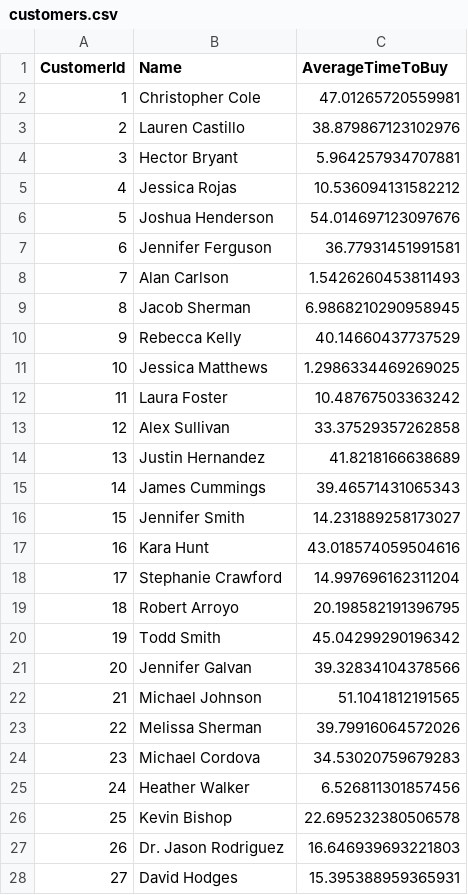
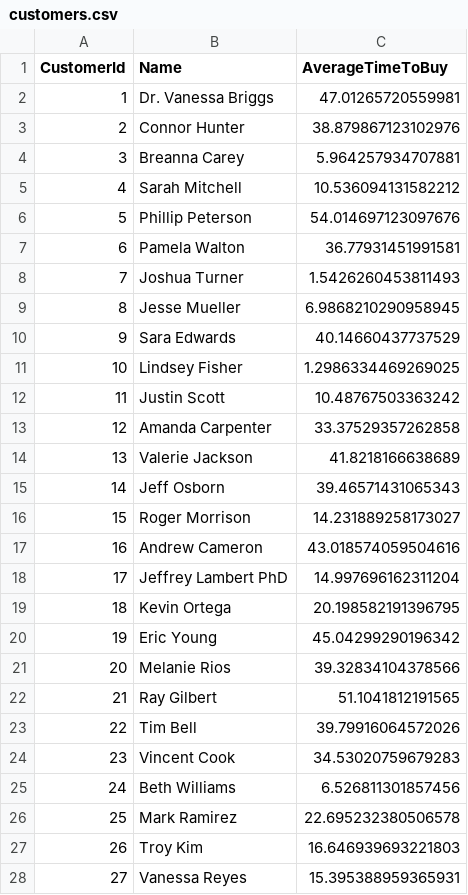
Before and after one commit to MeJaM35/price_optimization_ondc, a CSV file: data/customers.csv, drawn as a sheet; only a part is shown; the diff covers the shown part only.

```diff
--- a/data/customers.csv
+++ b/data/customers.csv
@@ -1,28 +1,28 @@
 CustomerId,Name,AverageTimeToBuy
-1,Christopher Cole,47.01265720559981
-2,Lauren Castillo,38.879867123102976
-3,Hector Bryant,5.964257934707881
-4,Jessica Rojas,10.536094131582212
-5,Joshua Henderson,54.014697123097676
-6,Jennifer Ferguson,36.77931451991581
-7,Alan Carlson,1.5426260453811493
-8,Jacob Sherman,6.9868210290958945
-9,Rebecca Kelly,40.14660437737529
-10,Jessica Matthews,1.2986334469269025
-11,Laura Foster,10.48767503363242
-12,Alex Sullivan,33.37529357262858
-13,Justin Hernandez,41.8218166638689
-14,James Cummings,39.46571431065343
-15,Jennifer Smith,14.231889258173027
-16,Kara Hunt,43.018574059504616
-17,Stephanie Crawford,14.997696162311204
-18,Robert Arroyo,20.198582191396795
-19,Todd Smith,45.04299290196342
-20,Jennifer Galvan,39.32834104378566
-21,Michael Johnson,51.1041812191565
-22,Melissa Sherman,39.79916064572026
-23,Michael Cordova,34.53020759679283
-24,Heather Walker,6.526811301857456
-25,Kevin Bishop,22.695232380506578
-26,Dr. Jason Rodriguez,16.646939693221803
-27,David Hodges,15.395388959365931
+1,Dr. Vanessa Briggs,47.01265720559981
+2,Connor Hunter,38.879867123102976
+3,Breanna Carey,5.964257934707881
+4,Sarah Mitchell,10.536094131582212
+5,Phillip Peterson,54.014697123097676
+6,Pamela Walton,36.77931451991581
+7,Joshua Turner,1.5426260453811493
+8,Jesse Mueller,6.9868210290958945
+9,Sara Edwards,40.14660437737529
+10,Lindsey Fisher,1.2986334469269025
+11,Justin Scott,10.48767503363242
+12,Amanda Carpenter,33.37529357262858
+13,Valerie Jackson,41.8218166638689
+14,Jeff Osborn,39.46571431065343
+15,Roger Morrison,14.231889258173027
+16,Andrew Cameron,43.018574059504616
+17,Jeffrey Lambert PhD,14.997696162311204
+18,Kevin Ortega,20.198582191396795
+19,Eric Young,45.04299290196342
+20,Melanie Rios,39.32834104378566
+21,Ray Gilbert,51.1041812191565
+22,Tim Bell,39.79916064572026
+23,Vincent Cook,34.53020759679283
+24,Beth Williams,6.526811301857456
+25,Mark Ramirez,22.695232380506578
+26,Troy Kim,16.646939693221803
+27,Vanessa Reyes,15.395388959365931
```
Also changed, not shown: 23 edited cells elsewhere in this file, data/competitor_prices.csv, data/market_data.csv, 2 other files.
